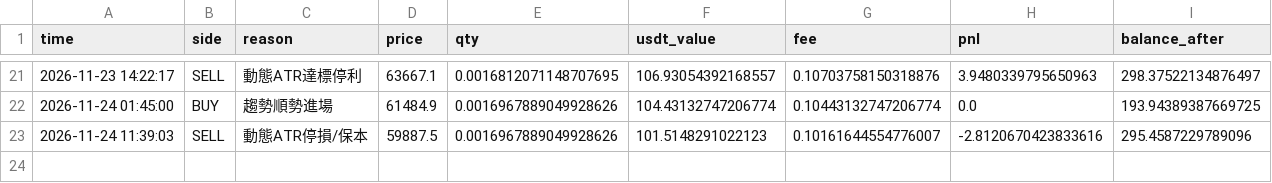
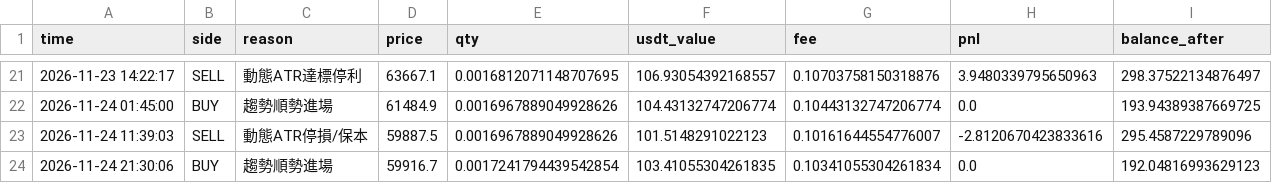
Before and after one commit to GG8767/dashboard, a CSV file: trade_history.csv, drawn as a sheet; only a part is shown, gaps mark what is left out.

Commit message:
Sync live ledger data

```diff
--- a/trade_history.csv
+++ b/trade_history.csv
@@ -23 +23,2 @@ time,side,reason,price,qty,usdt_value,fee,pnl,balance_after
 2026-11-24 11:39:03,SELL,動態ATR停損/保本,59887.5,0.0016967889049928626,101.5148291022123,0.10161644554776007,-2.8120670423833616,295.4587229789096
+2026-11-24 21:30:06,BUY,趨勢順勢進場,59916.7,0.0017241794439542854,103.41055304261835,0.10341055304261834,0.0,192.04816993629123
```
Also changed, not shown: 1 other file.
